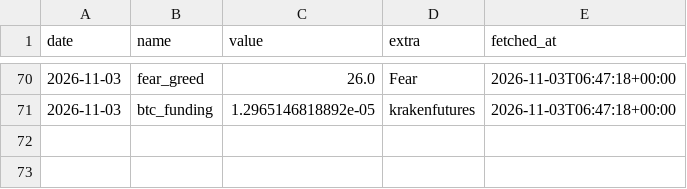
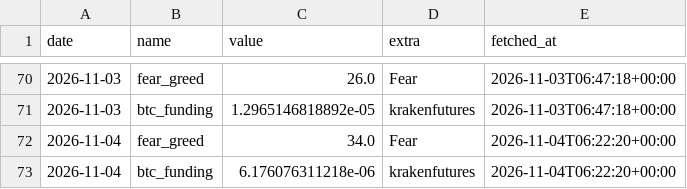
Before and after one commit to mylanreijnen2003-bot/TBotai, a CSV file: state/observations.csv, drawn as a sheet; only a part is shown, gaps mark what is left out; the diff names each change by its address in the sheet, - before the commit and + after, or states it on an @@ line.

```diff
--- a/state/observations.csv
+++ b/state/observations.csv
+row 72: 2026-11-04 | fear_greed | 34.0 | Fear | 2026-11-04T06:22:20+00:00
+row 73: 2026-11-04 | btc_funding | 6.176076311218e-06 | krakenfutures | 2026-11-04T06:22:20+00:00
```
Also changed, not shown: state/equity.csv, state/runs.csv, 3 other files.
